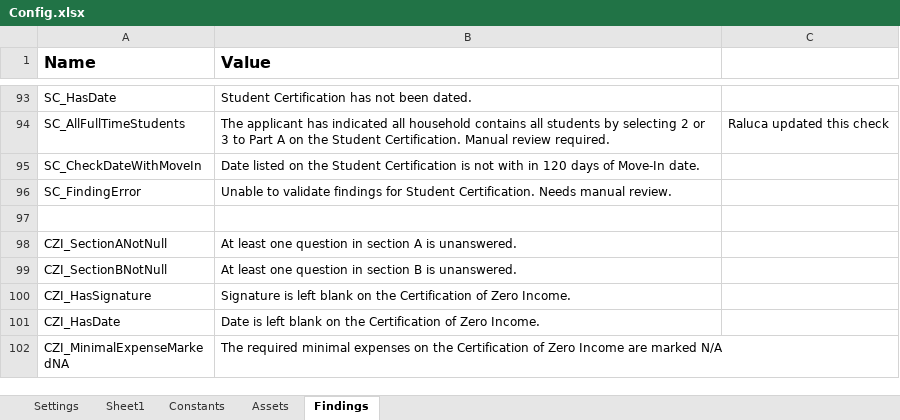
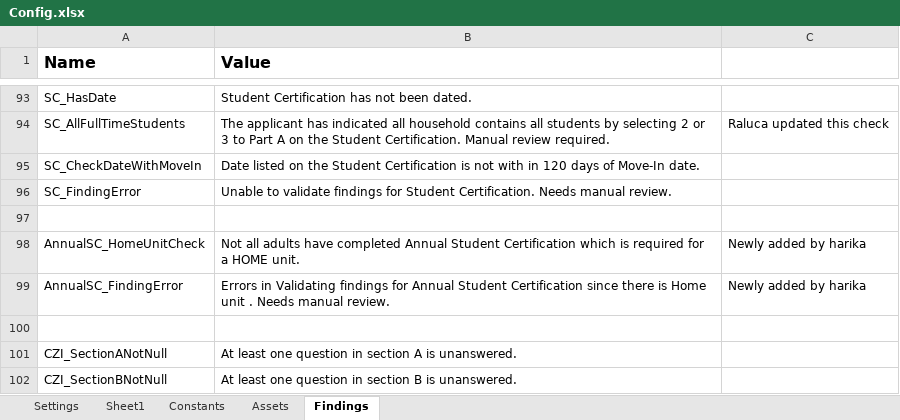
Before and after one commit to Dominiuminc/AZ-Application-Review-Process_Performer, an Excel workbook: Data/Config.xlsx, sheet Findings, drawn as a sheet; only a part is shown, gaps mark what is left out; the shorter side is filled out with more unchanged rows; values as stored, in another font and other column widths than the file's, no borders; the diff names each change by its address in the sheet, - before the commit and + after, or states it on an @@ line.

```diff
--- a/Data/Config.xlsx (sheet Findings)
+++ b/Data/Config.xlsx (sheet Findings)
+row 98: AnnualSC_HomeUnitCheck | Not all adults have completed Annual Student Certification which is required for a HOME unit. | Newly added by harika
+row 99: AnnualSC_FindingError | Errors in Validating findings for Annual Student Certification since there is Home unit . Needs manual review. | Newly added by harika
+row 100: (empty)
```
Also changed, not shown: sheet Settings, 12 other files.
